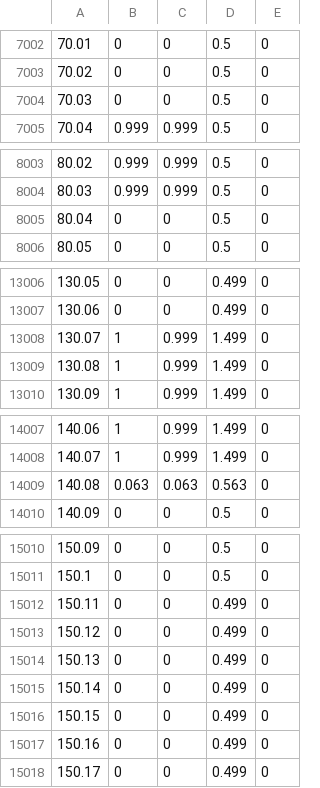
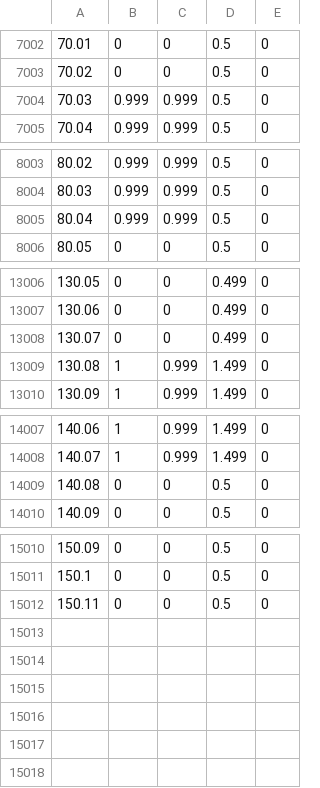
Before and after one commit to lukejrichardson/CrazyflieSimulation, a CSV file: supporting/Inputs-t,x,y,z,yaw.csv, drawn as a sheet; only a part is shown, gaps mark what is left out; the diff covers the shown part only.

```diff
--- a/supporting/Inputs-t,x,y,z,yaw.csv
+++ b/supporting/Inputs-t,x,y,z,yaw.csv
@@ -7003,3 +7003,3 @@
 70.02,0,0,0.5,0
-70.03,0,0,0.5,0
+70.03,0.999,0.999,0.5,0
 70.04,0.999,0.999,0.5,0
@@ -8004,3 +8004,3 @@
 80.03,0.999,0.999,0.5,0
-80.04,0,0,0.5,0
+80.04,0.999,0.999,0.5,0
 80.05,0,0,0.5,0
@@ -13007,3 +13007,3 @@
 130.06,0,0,0.499,0
-130.07,1,0.999,1.499,0
+130.07,0,0,0.499,0
 130.08,1,0.999,1.499,0
@@ -14008,3 +14008,3 @@
 140.07,1,0.999,1.499,0
-140.08,0.063,0.063,0.563,0
+140.08,0,0,0.5,0
 140.09,0,0,0.5,0
@@ -15011,8 +15011,2 @@
 150.1,0,0,0.5,0
-150.11,0,0,0.499,0
-150.12,0,0,0.499,0
-150.13,0,0,0.499,0
-150.14,0,0,0.499,0
-150.15,0,0,0.499,0
-150.16,0,0,0.499,0
-150.17,0,0,0.499,0
+150.11,0,0,0.5,0
```
Also changed, not shown: 7 edited cells elsewhere in this file, 5 other files.
